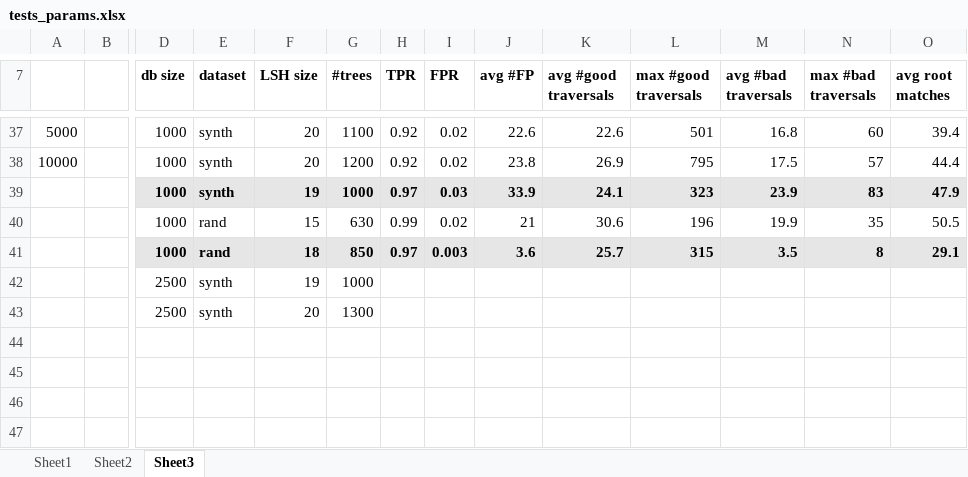
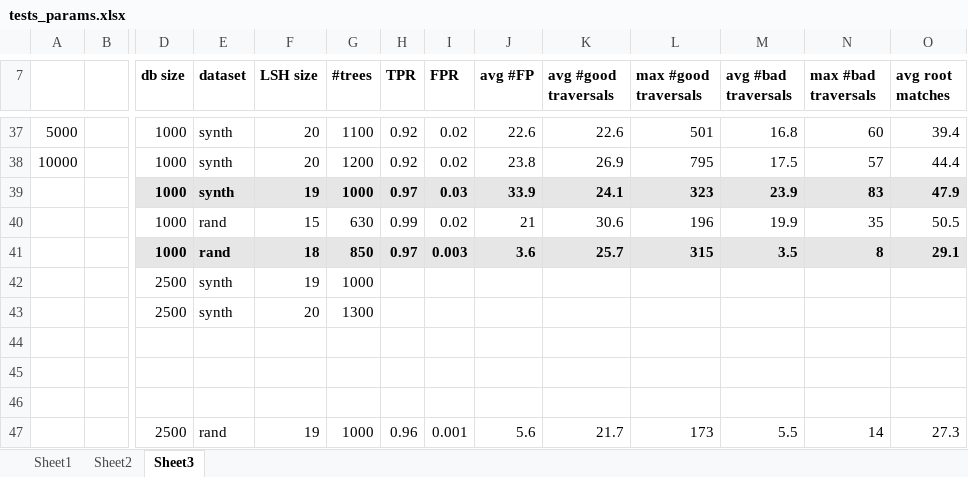
Before and after one commit to hajulie/searchable_biometric, an Excel workbook: tests_params.xlsx, sheet Sheet3, drawn as a sheet; only a part is shown, gaps mark what is left out; values as stored, in another font and other column widths than the file's, no borders; rows hold the shown columns only; the diff names each change by its address in the sheet, - before the commit and + after, or states it on an @@ line.

Commit message:
trying to fix ValueError

```diff
--- a/tests_params.xlsx (sheet Sheet3)
+++ b/tests_params.xlsx (sheet Sheet3)
+row 44: (empty)
+row 45: (empty)
+row 46: (empty)
+row 47:  |  | 2500 | rand | 19 | 1000 | 0.96 | 0.001 | 5.6 | 21.7 | 173 | 5.5 | 14 | 27.3
```
Also changed, not shown: 2 other files.
